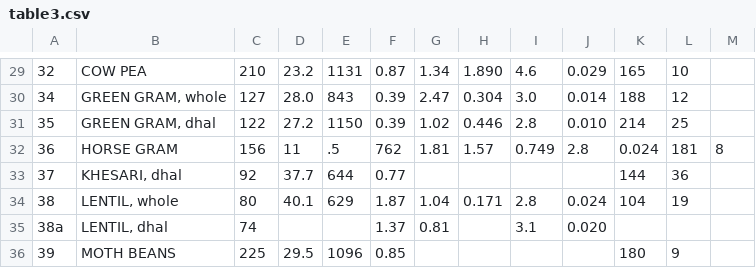
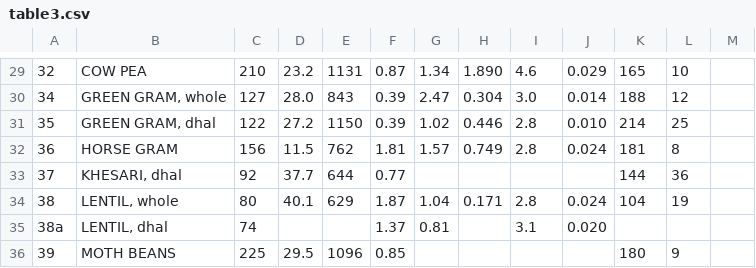
Before and after one commit to ifct2017/nvif1989, a CSV file: table3.csv, drawn as a sheet; only a part is shown, gaps mark what is left out.

Commit message:
fix table3 36

```diff
--- a/table3.csv
+++ b/table3.csv
@@ -31,3 +31,3 @@
 35,"GREEN GRAM, dhal",122,27.2,1150,0.39,1.02,0.446,2.8,0.010,214,25
-36,HORSE GRAM,156,11,.5,762,1.81,1.57,0.749,2.8,0.024,181,8
+36,HORSE GRAM,156,11.5,762,1.81,1.57,0.749,2.8,0.024,181,8
 37,"KHESARI, dhal",92,37.7,644,0.77,,,,,144,36
```
Also changed, not shown: 1 other file.
